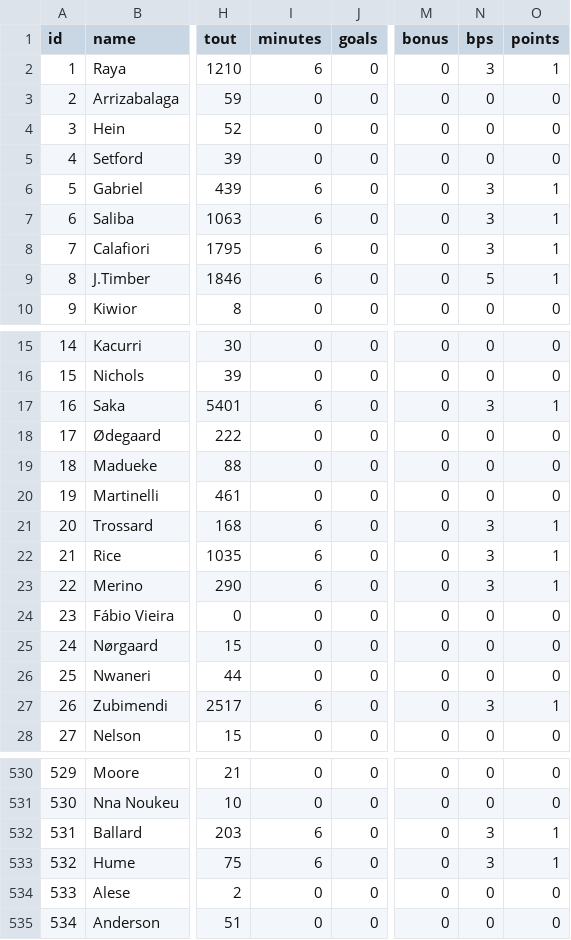
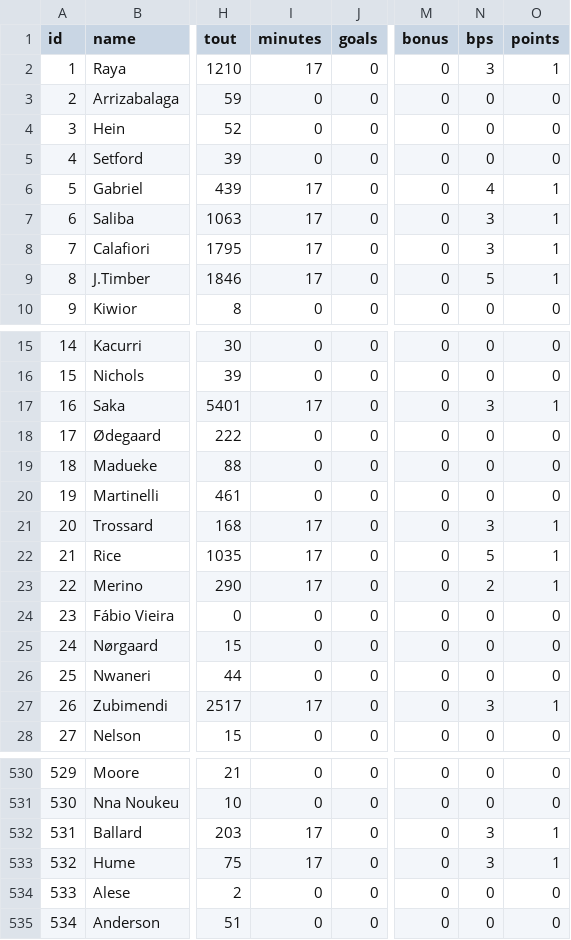
Before and after one commit to PharmaSajH/bears-live, a CSV file: public/feed_players.csv, drawn as a sheet; only a part is shown, gaps mark what is left out; the diff covers the shown part only; the diff names each change by its address in the sheet, - before the commit and + after, or states it on an @@ line.

```diff
--- a/public/feed_players.csv
+++ b/public/feed_players.csv
-I2 (minutes): 6
+I2 (minutes): 17
-I6:I9 (minutes): 6
+I6:I9 (minutes): 17
-N6 (bps): 3
+N6 (bps): 4
-I17 (minutes): 6
+I17 (minutes): 17
-I21:I23 (minutes): 6
+I21:I23 (minutes): 17
-N22 (bps): 3
+N22 (bps): 5
-N23 (bps): 3
+N23 (bps): 2
-I27 (minutes): 6
+I27 (minutes): 17
-I532:I533 (minutes): 6
+I532:I533 (minutes): 17
```
Also changed, not shown: 15 edited cells elsewhere in this file, 4 other files.
